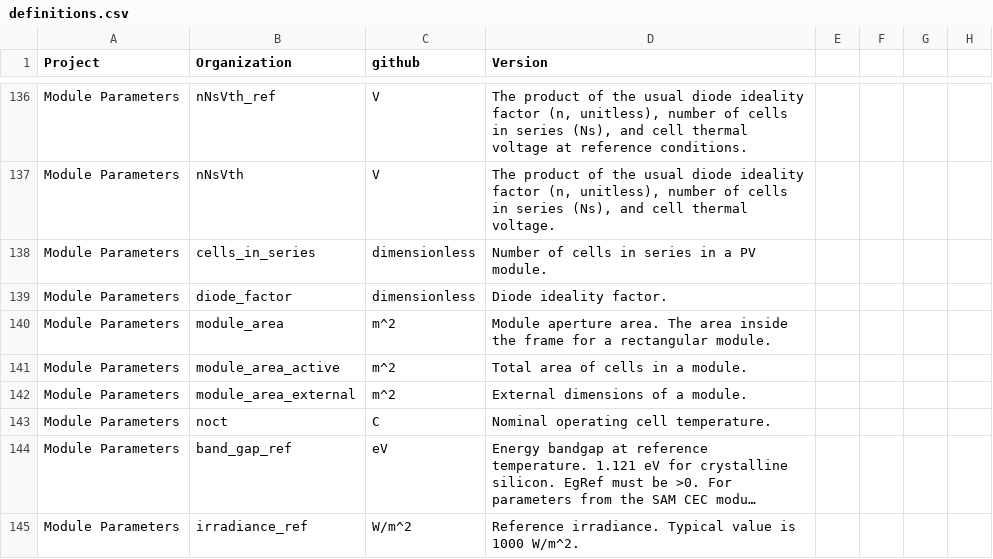
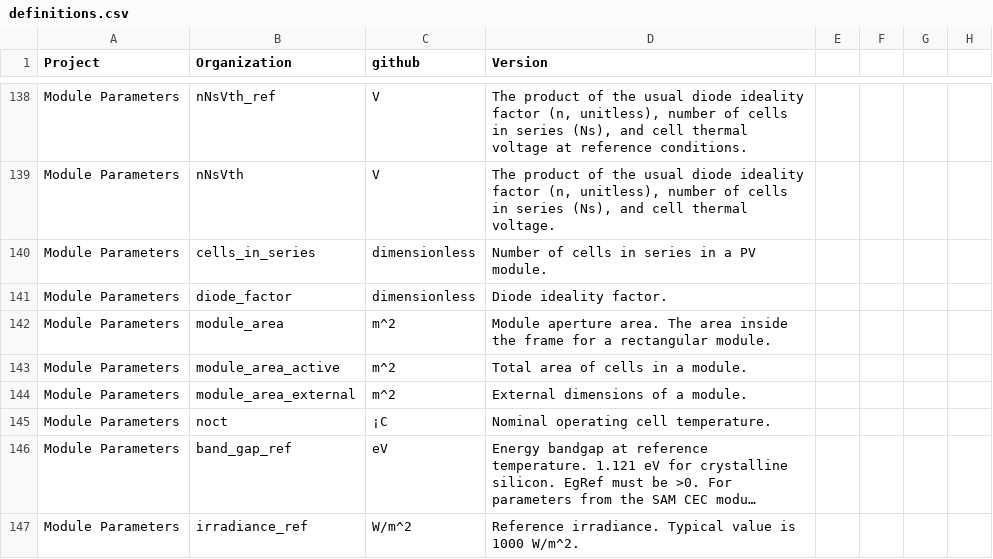
Before and after one commit to DuraMAT/pv-terms, a CSV file: definitions.csv, drawn as a sheet; only a part is shown, gaps mark what is left out; long unchanged cells end in …; addresses are those after the commit; the diff covers the shown part only; the diff names each change by its address in the sheet, - before the commit and + after, or states it on an @@ line.

```diff
--- a/definitions.csv
+++ b/definitions.csv
-C145 (github): C
+C145 (github): ¡C
```
Also changed, not shown: 2 added rows and 5 edited cells elsewhere in this file.
